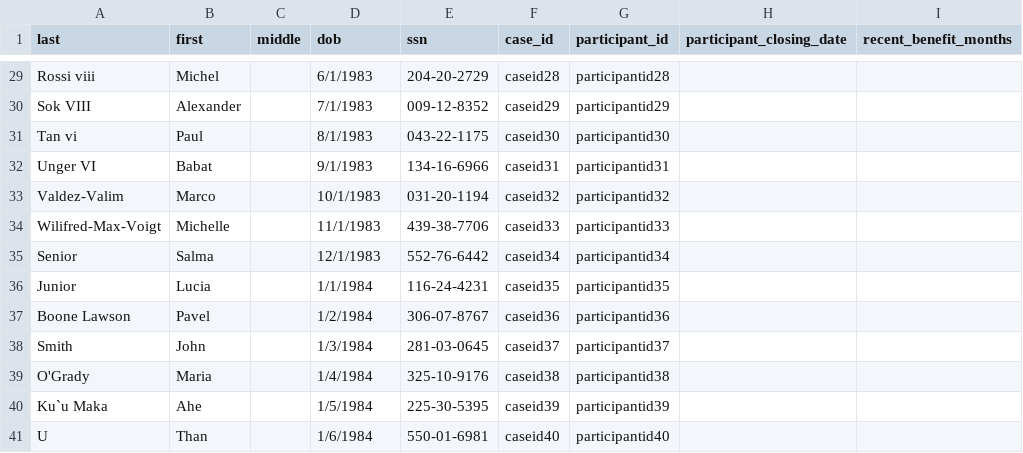
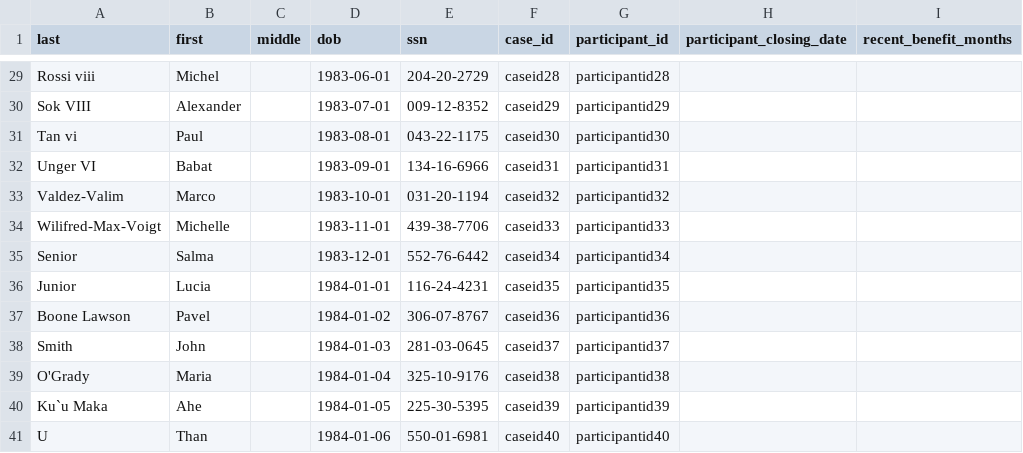
Before and after one commit to VenteraDevOps/piipan, a CSV file: etl/docs/csv/plaintext-example.csv, drawn as a sheet; only a part is shown, gaps mark what is left out; the diff covers the shown part only; the diff names each change by its address in the sheet, - before the commit and + after, or states it on an @@ line.

```diff
--- a/etl/docs/csv/plaintext-example.csv
+++ b/etl/docs/csv/plaintext-example.csv
-D29 (dob): 6/1/1983
+D29 (dob): 1983-06-01
-D30 (dob): 7/1/1983
+D30 (dob): 1983-07-01
-D31 (dob): 8/1/1983
+D31 (dob): 1983-08-01
-D32 (dob): 9/1/1983
+D32 (dob): 1983-09-01
-D33 (dob): 10/1/1983
+D33 (dob): 1983-10-01
-D34 (dob): 11/1/1983
+D34 (dob): 1983-11-01
-D35 (dob): 12/1/1983
+D35 (dob): 1983-12-01
-D36 (dob): 1/1/1984
+D36 (dob): 1984-01-01
-D37 (dob): 1/2/1984
+D37 (dob): 1984-01-02
-D38 (dob): 1/3/1984
+D38 (dob): 1984-01-03
-D39 (dob): 1/4/1984
+D39 (dob): 1984-01-04
-D40 (dob): 1/5/1984
+D40 (dob): 1984-01-05
-D41 (dob): 1/6/1984
+D41 (dob): 1984-01-06
```
Also changed, not shown: 28 edited cells elsewhere in this file, etl/docs/csv/example.csv.
